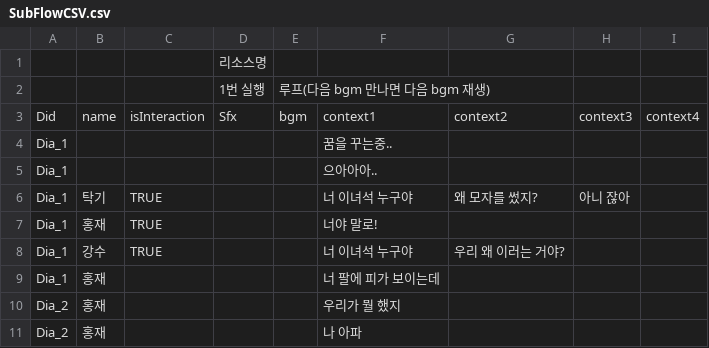
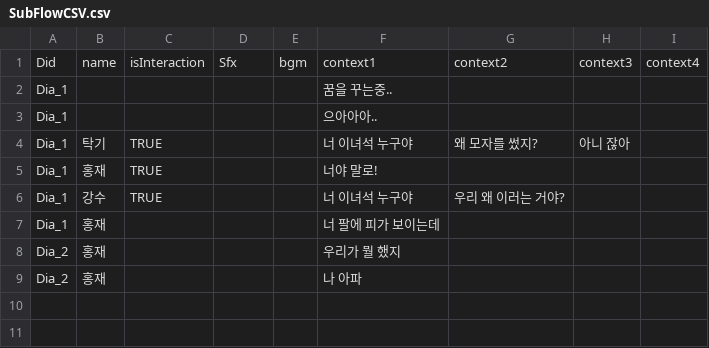
Before and after one commit to PakaDopa/DreamClue, a CSV file: Assets/Documents/SubFlowCSV.csv, drawn as a sheet.

```diff
--- a/Assets/Documents/SubFlowCSV.csv
+++ b/Assets/Documents/SubFlowCSV.csv
@@ -1,3 +1 @@
-,,,리소스명,,,,,
-,,,1번 실행,루프(다음 bgm 만나면 다음 bgm 재생),,,,
 Did,name,isInteraction,Sfx,bgm,context1,context2,context3,context4
```
Also changed, not shown: Assets/Resources/CSV/SubFlowCSV.csv, 49 other files.
